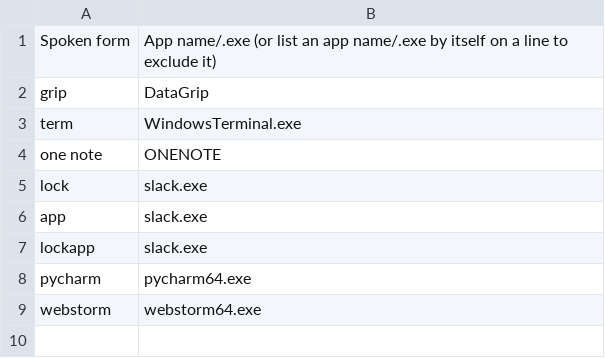
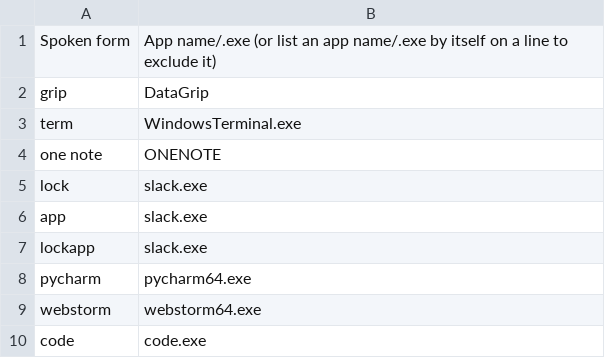
Before and after one commit to alexander-clarke/community_talon, a CSV file: core/app_switcher/app_name_overrides.windows.csv, drawn as a sheet.

Commit message:
Add new commands to powershell & vscode terminal. Update various lists

```diff
--- a/core/app_switcher/app_name_overrides.windows.csv
+++ b/core/app_switcher/app_name_overrides.windows.csv
@@ -9 +9,2 @@ pycharm, pycharm64.exe
 webstorm, webstorm64.exe
+code, code.exe
```
Also changed, not shown: 8 other files.
